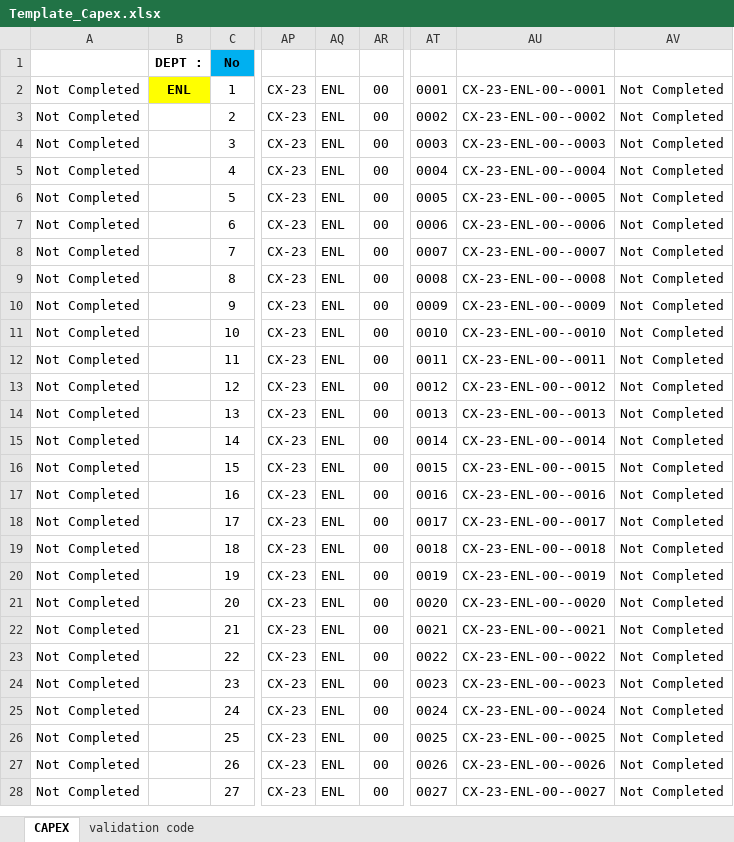
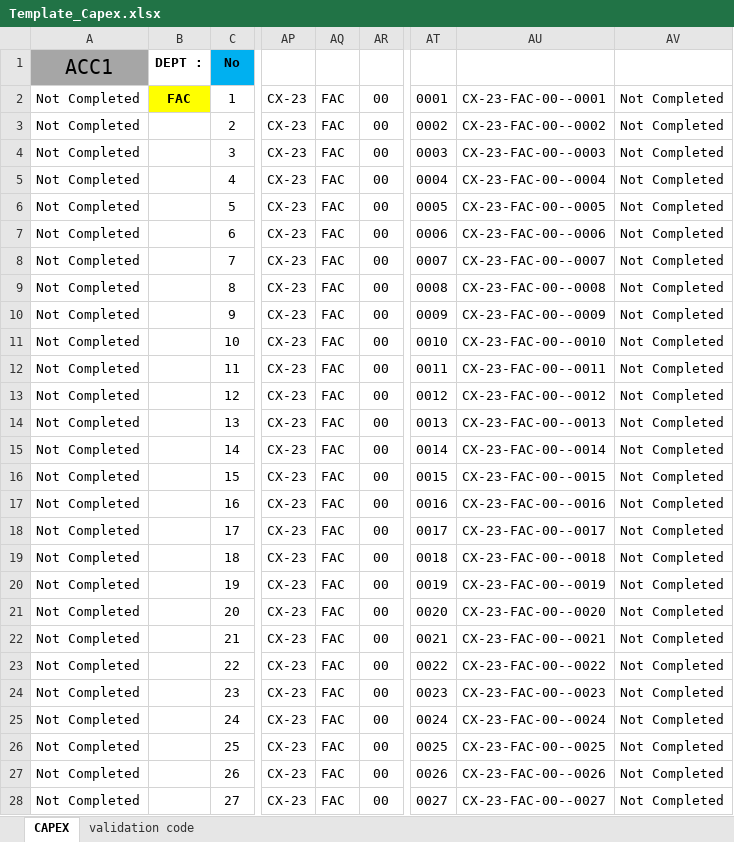
Before and after one commit to aisin-remote/cubic-pro, an Excel workbook: public/files/Template_Capex.xlsx, sheet CAPEX, drawn as a sheet; only a part is shown, gaps mark what is left out; values as stored, in another font and other column widths than the file's, no borders; conditional formats not drawn; the diff covers the shown part only; the diff names each change by its address in the sheet, - before the commit and + after, or states it on an @@ line.

Commit message:
dev-1.1.0 : update template expense dan capex

```diff
--- a/public/files/Template_Capex.xlsx (sheet CAPEX)
+++ b/public/files/Template_Capex.xlsx (sheet CAPEX)
-A1: (empty)
+A1: ACC1
-A1 fill: none
+A1 fill: #A6A6A6
-B2: ENL
+B2: FAC
-AQ2:AQ28: ENL
+AQ2:AQ28: FAC
-AU2: CX-23-ENL-00--0001
+AU2: CX-23-FAC-00--0001
-AU3: CX-23-ENL-00--0002
+AU3: CX-23-FAC-00--0002
-AU4: CX-23-ENL-00--0003
+AU4: CX-23-FAC-00--0003
-AU5: CX-23-ENL-00--0004
+AU5: CX-23-FAC-00--0004
-AU6: CX-23-ENL-00--0005
+AU6: CX-23-FAC-00--0005
-AU7: CX-23-ENL-00--0006
+AU7: CX-23-FAC-00--0006
-AU8: CX-23-ENL-00--0007
+AU8: CX-23-FAC-00--0007
-AU9: CX-23-ENL-00--0008
+AU9: CX-23-FAC-00--0008
-AU10: CX-23-ENL-00--0009
+AU10: CX-23-FAC-00--0009
-AU11: CX-23-ENL-00--0010
+AU11: CX-23-FAC-00--0010
-AU12: CX-23-ENL-00--0011
+AU12: CX-23-FAC-00--0011
-AU13: CX-23-ENL-00--0012
+AU13: CX-23-FAC-00--0012
-AU14: CX-23-ENL-00--0013
+AU14: CX-23-FAC-00--0013
-AU15: CX-23-ENL-00--0014
+AU15: CX-23-FAC-00--0014
-AU16: CX-23-ENL-00--0015
+AU16: CX-23-FAC-00--0015
-AU17: CX-23-ENL-00--0016
+AU17: CX-23-FAC-00--0016
-AU18: CX-23-ENL-00--0017
+AU18: CX-23-FAC-00--0017
-AU19: CX-23-ENL-00--0018
+AU19: CX-23-FAC-00--0018
-AU20: CX-23-ENL-00--0019
+AU20: CX-23-FAC-00--0019
-AU21: CX-23-ENL-00--0020
+AU21: CX-23-FAC-00--0020
-AU22: CX-23-ENL-00--0021
+AU22: CX-23-FAC-00--0021
-AU23: CX-23-ENL-00--0022
+AU23: CX-23-FAC-00--0022
-AU24: CX-23-ENL-00--0023
+AU24: CX-23-FAC-00--0023
-AU25: CX-23-ENL-00--0024
+AU25: CX-23-FAC-00--0024
-AU26: CX-23-ENL-00--0025
+AU26: CX-23-FAC-00--0025
-AU27: CX-23-ENL-00--0026
+AU27: CX-23-FAC-00--0026
-AU28: CX-23-ENL-00--0027
+AU28: CX-23-FAC-00--0027
```
Also changed, not shown: 944 edited cells elsewhere in this sheet, sheet validation code, public/files/Template_Expense_New.xlsx.
